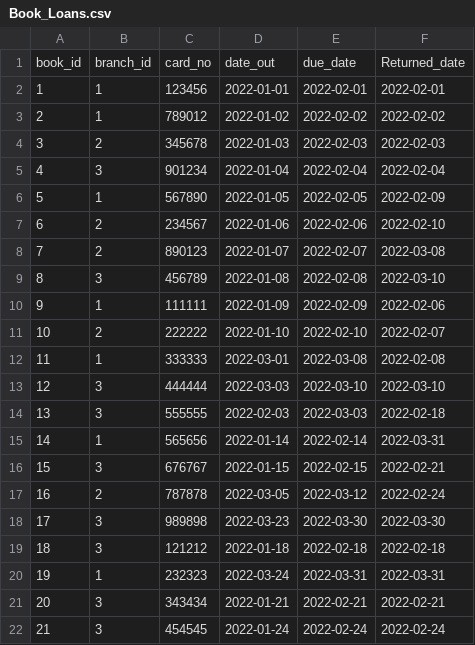
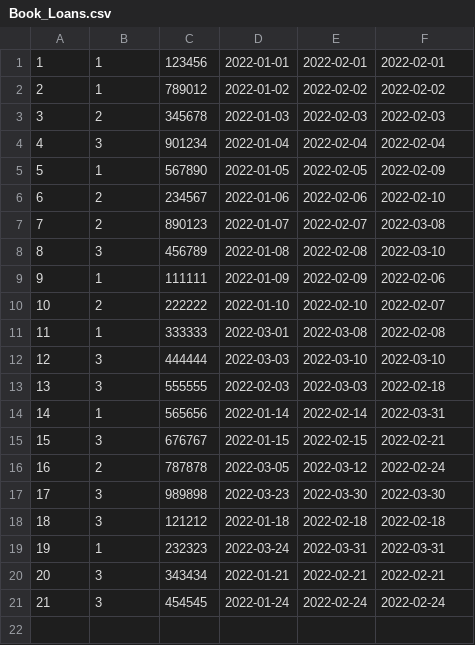
Before and after one commit to DhrutikS257/LMS_Database, a CSV file: CSVData/Book_Loans.csv, drawn as a sheet; the diff names each change by its address in the sheet, - before the commit and + after, or states it on an @@ line.

Commit message:
completed tables, and till question 5

```diff
--- a/CSVData/Book_Loans.csv
+++ b/CSVData/Book_Loans.csv
-row 1: book_id | branch_id | card_no | date_out | due_date | Returned_date
```
Also changed, not shown: CSVData/Book_Authors.csv, 7 other files.
